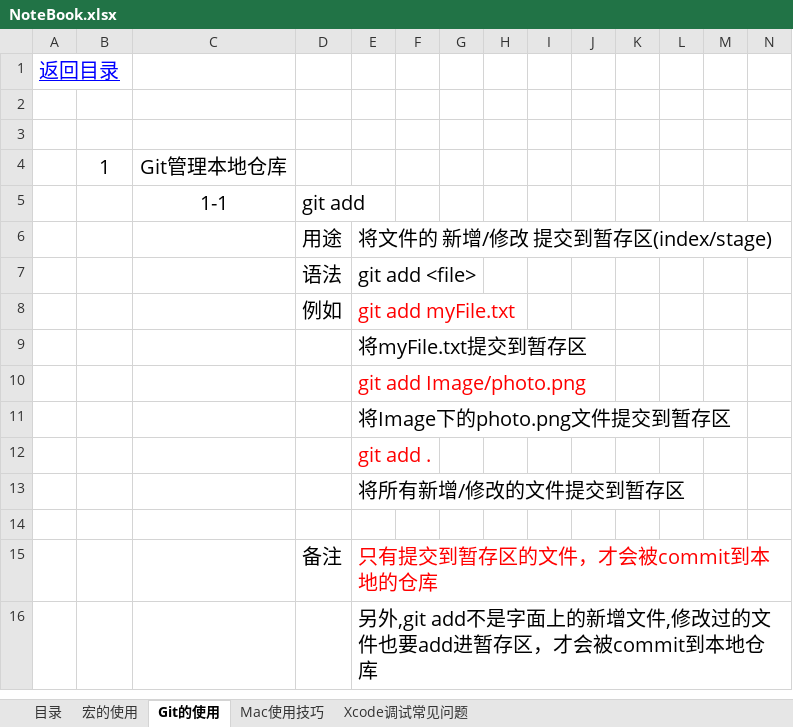
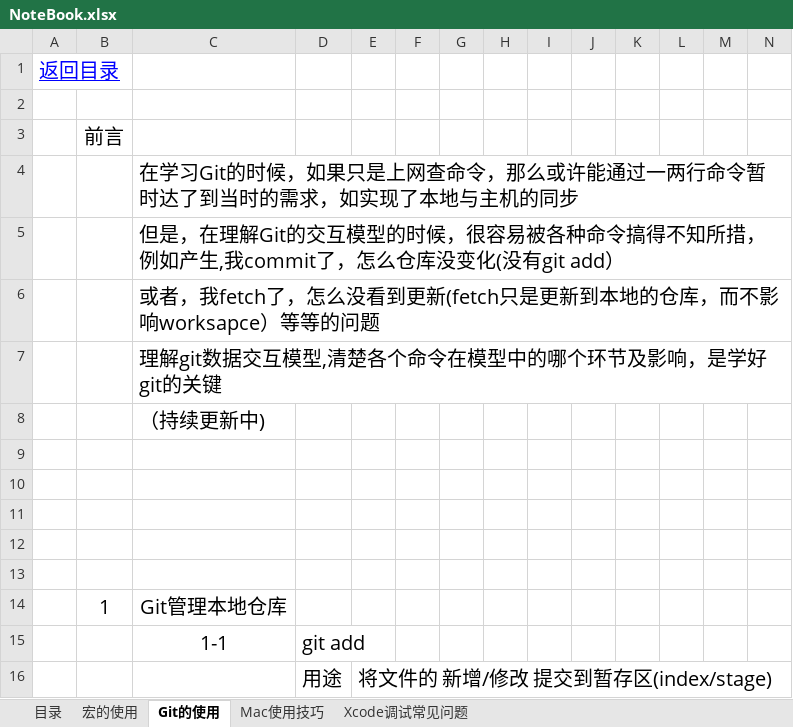
Before and after one commit to sokasyn/KnowledgeSet, an Excel workbook: NoteBook.xlsx, sheet Git的使用, drawn as a sheet; only a part is shown; the shorter side is filled out with more unchanged rows; values as stored, in another font and other column widths than the file's, no borders; charts and pictures not drawn; the diff covers the shown part only; the diff names each change by its address in the sheet, - before the commit and + after, or states it on an @@ line.

Commit message:
NoteBook.xlsc追加git diff知识

```diff
--- a/NoteBook.xlsx (sheet Git的使用)
+++ b/NoteBook.xlsx (sheet Git的使用)
+row 3:  | 前言
+row 4:  |  | 在学习Git的时候，如果只是上网查命令，那么或许能通过一两行命令暂时达了到当时的需求，如实现了本地与主机的同步
+row 5:  |  | 但是，在理解Git的交互模型的时候，很容易被各种命令搞得不知所措，例如产生,我commit了，怎么仓库没变化(没有git add）
+row 6:  |  | 或者，我fetch了，怎么没看到更新(fetch只是更新到本地的仓库，而不影响worksapce）等等的问题
+row 7:  |  | 理解git数据交互模型,清楚各个命令在模型中的哪个环节及影响，是学好git的关键
+row 8:  |  | （持续更新中)
+row 9: (empty)
+row 10: (empty)
+row 11: (empty)
+row 12: (empty)
```
Also changed, not shown: 40 added rows elsewhere in this sheet, charts or pictures.
